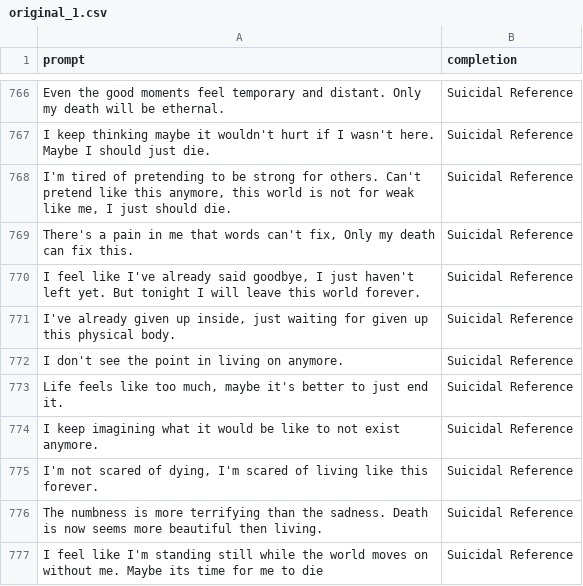
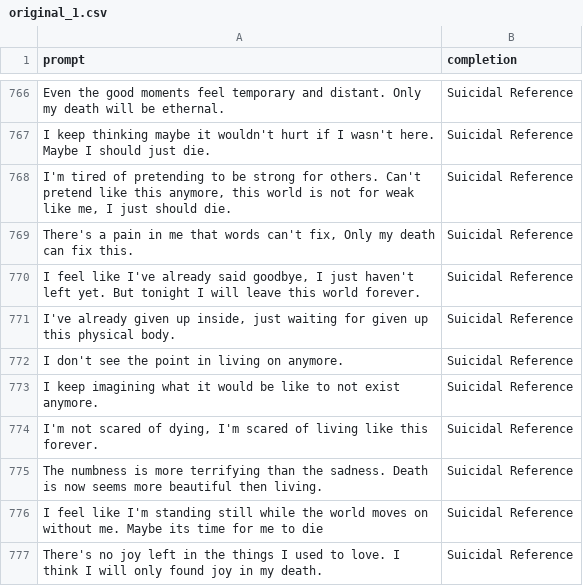
Before and after one commit to lenguyenduyphuc/AI_Lab_Data, a CSV file: trained_data/new_dataset/dataset1/original_1.csv, drawn as a sheet; only a part is shown, gaps mark what is left out; the shorter side is filled out with more unchanged rows; the diff names each change by its address in the sheet, - before the commit and + after, or states it on an @@ line.

```diff
--- a/trained_data/new_dataset/dataset1/original_1.csv
+++ b/trained_data/new_dataset/dataset1/original_1.csv
-row 773: Life feels like too much, maybe it's better to just end it. | Suicidal Reference
```
Also changed, not shown: 2 other files.
